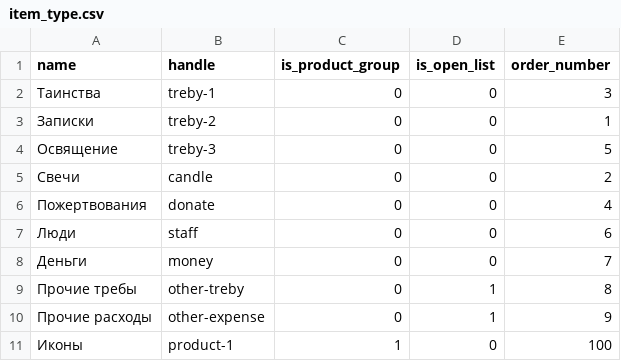
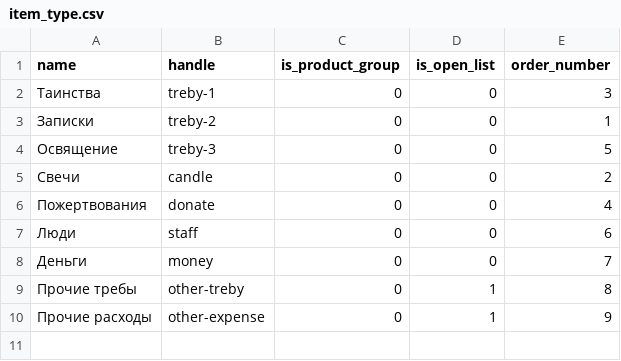
Before and after one commit to antonrudnev/mychurch_pos, a CSV file: apps/directory/data/item_type.csv, drawn as a sheet; the diff names each change by its address in the sheet, - before the commit and + after, or states it on an @@ line.

Commit message:
Add CSV data files for item types and directory items; implement data upload script for bulk import

```diff
--- a/apps/directory/data/item_type.csv
+++ b/apps/directory/data/item_type.csv
-row 11: Иконы | product-1 | 1 | 0 | 100
```
Also changed, not shown: 7 other files.
